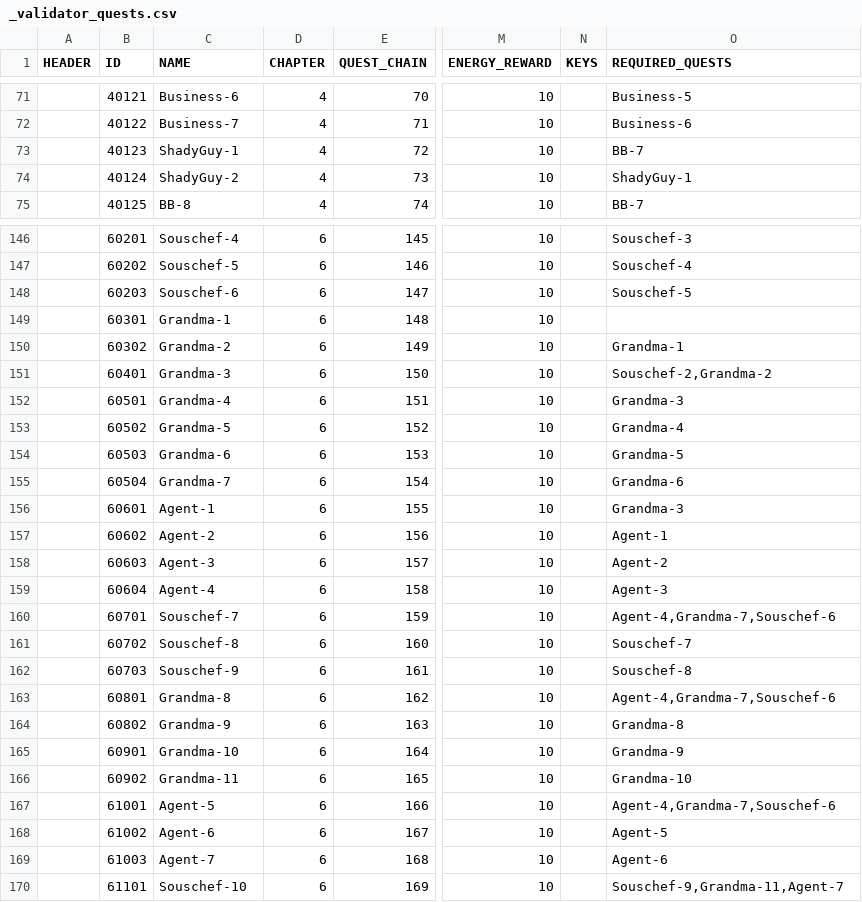
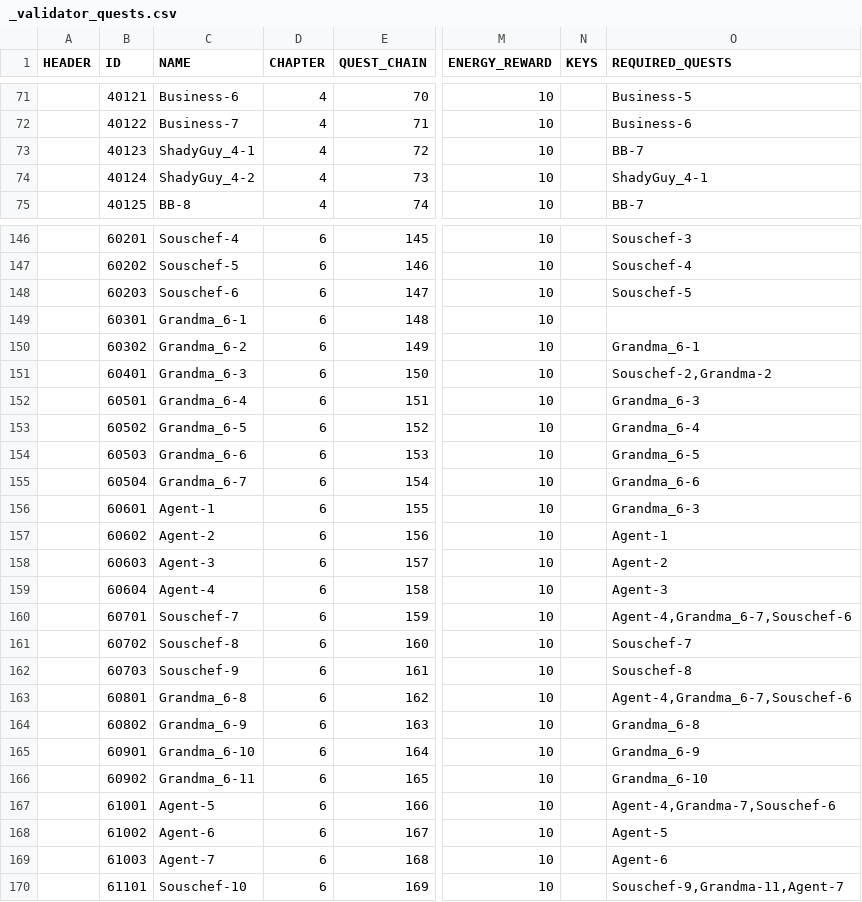
Before and after one commit to corhal/cr-calculator, a CSV file: _validator_quests.csv, drawn as a sheet; only a part is shown, gaps mark what is left out; the diff names each change by its address in the sheet, - before the commit and + after, or states it on an @@ line.

```diff
--- a/_validator_quests.csv
+++ b/_validator_quests.csv
-C73 (NAME): ShadyGuy-1
+C73 (NAME): ShadyGuy_4-1
-C74 (NAME): ShadyGuy-2
+C74 (NAME): ShadyGuy_4-2
-O74 (REQUIRED_QUESTS): ShadyGuy-1
+O74 (REQUIRED_QUESTS): ShadyGuy_4-1
-C149 (NAME): Grandma-1
+C149 (NAME): Grandma_6-1
-C150 (NAME): Grandma-2
+C150 (NAME): Grandma_6-2
-O150 (REQUIRED_QUESTS): Grandma-1
+O150 (REQUIRED_QUESTS): Grandma_6-1
-C151 (NAME): Grandma-3
+C151 (NAME): Grandma_6-3
-C152 (NAME): Grandma-4
+C152 (NAME): Grandma_6-4
-O152 (REQUIRED_QUESTS): Grandma-3
+O152 (REQUIRED_QUESTS): Grandma_6-3
-C153 (NAME): Grandma-5
+C153 (NAME): Grandma_6-5
-O153 (REQUIRED_QUESTS): Grandma-4
+O153 (REQUIRED_QUESTS): Grandma_6-4
-C154 (NAME): Grandma-6
+C154 (NAME): Grandma_6-6
-O154 (REQUIRED_QUESTS): Grandma-5
+O154 (REQUIRED_QUESTS): Grandma_6-5
-C155 (NAME): Grandma-7
+C155 (NAME): Grandma_6-7
-O155 (REQUIRED_QUESTS): Grandma-6
+O155 (REQUIRED_QUESTS): Grandma_6-6
-O156 (REQUIRED_QUESTS): Grandma-3
+O156 (REQUIRED_QUESTS): Grandma_6-3
-O160 (REQUIRED_QUESTS): Agent-4,Grandma-7,Souschef-6
+O160 (REQUIRED_QUESTS): Agent-4,Grandma_6-7,Souschef-6
-C163 (NAME): Grandma-8
+C163 (NAME): Grandma_6-8
-O163 (REQUIRED_QUESTS): Agent-4,Grandma-7,Souschef-6
+O163 (REQUIRED_QUESTS): Agent-4,Grandma_6-7,Souschef-6
-C164 (NAME): Grandma-9
+C164 (NAME): Grandma_6-9
-O164 (REQUIRED_QUESTS): Grandma-8
+O164 (REQUIRED_QUESTS): Grandma_6-8
-C165 (NAME): Grandma-10
+C165 (NAME): Grandma_6-10
-O165 (REQUIRED_QUESTS): Grandma-9
+O165 (REQUIRED_QUESTS): Grandma_6-9
-C166 (NAME): Grandma-11
+C166 (NAME): Grandma_6-11
-O166 (REQUIRED_QUESTS): Grandma-10
+O166 (REQUIRED_QUESTS): Grandma_6-10
```
